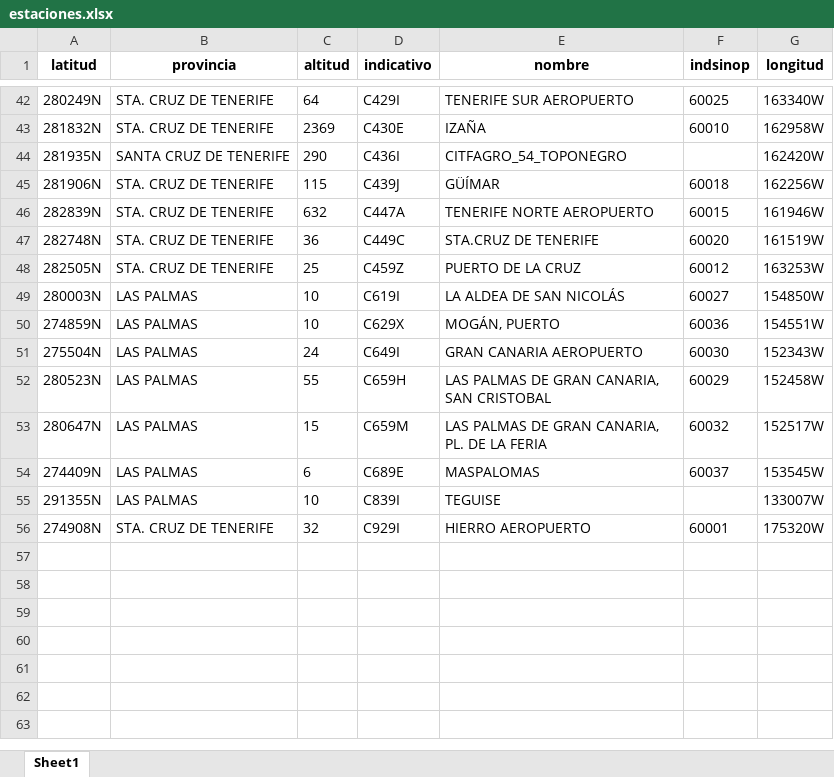
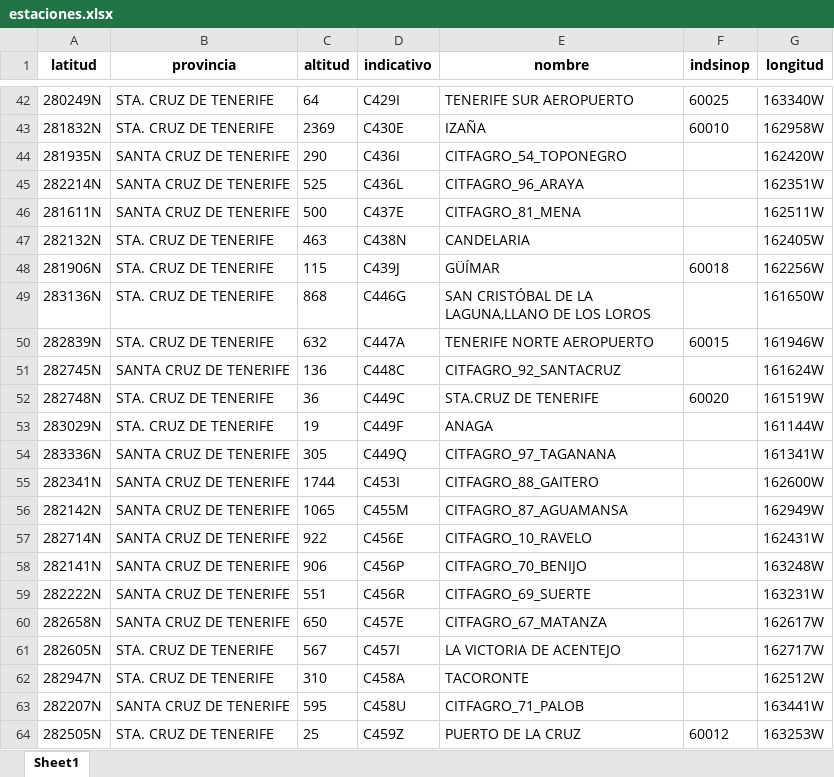
Before and after one commit to jalonsouoc/TFM, an Excel workbook: data/Inicial/datos_meteorologicos/Diccionario datos/estaciones.xlsx, sheet Sheet1, drawn as a sheet; only a part is shown, gaps mark what is left out; the shorter side is filled out with more unchanged rows; values as stored, in another font and other column widths than the file's, no borders; the diff covers the shown part only; the diff names each change by its address in the sheet, - before the commit and + after, or states it on an @@ line.

Commit message:
Obteniendo los datos meteorológicos de todas las islas

```diff
--- a/data/Inicial/datos_meteorologicos/Diccionario datos/estaciones.xlsx (sheet Sheet1)
+++ b/data/Inicial/datos_meteorologicos/Diccionario datos/estaciones.xlsx (sheet Sheet1)
+row 45: 282214N | SANTA CRUZ DE TENERIFE | 525 | C436L | CITFAGRO_96_ARAYA |  | 162351W
+row 46: 281611N | SANTA CRUZ DE TENERIFE | 500 | C437E | CITFAGRO_81_MENA |  | 162511W
+row 47: 282132N | STA. CRUZ DE TENERIFE | 463 | C438N | CANDELARIA |  | 162405W
+row 49: 283136N | STA. CRUZ DE TENERIFE | 868 | C446G | SAN CRISTÓBAL DE LA LAGUNA,LLANO DE LOS LOROS |  | 161650W
+row 51: 282745N | SANTA CRUZ DE TENERIFE | 136 | C448C | CITFAGRO_92_SANTACRUZ |  | 161624W
+row 53: 283029N | STA. CRUZ DE TENERIFE | 19 | C449F | ANAGA |  | 161144W
+row 54: 283336N | SANTA CRUZ DE TENERIFE | 305 | C449Q | CITFAGRO_97_TAGANANA |  | 161341W
+row 55: 282341N | SANTA CRUZ DE TENERIFE | 1744 | C453I | CITFAGRO_88_GAITERO |  | 162600W
+row 56: 282142N | SANTA CRUZ DE TENERIFE | 1065 | C455M | CITFAGRO_87_AGUAMANSA |  | 162949W
+row 57: 282714N | SANTA CRUZ DE TENERIFE | 922 | C456E | CITFAGRO_10_RAVELO |  | 162431W
+row 58: 282141N | SANTA CRUZ DE TENERIFE | 906 | C456P | CITFAGRO_70_BENIJO |  | 163248W
+row 59: 282222N | SANTA CRUZ DE TENERIFE | 551 | C456R | CITFAGRO_69_SUERTE |  | 163231W
+row 60: 282658N | SANTA CRUZ DE TENERIFE | 650 | C457E | CITFAGRO_67_MATANZA |  | 162617W
+row 61: 282605N | STA. CRUZ DE TENERIFE | 567 | C457I | LA VICTORIA DE ACENTEJO |  | 162717W
+row 62: 282947N | STA. CRUZ DE TENERIFE | 310 | C458A | TACORONTE |  | 162512W
+row 63: 282207N | SANTA CRUZ DE TENERIFE | 595 | C458U | CITFAGRO_71_PALOB |  | 163441W
```
Also changed, not shown: 33 added rows elsewhere in this sheet, 14 other files.
